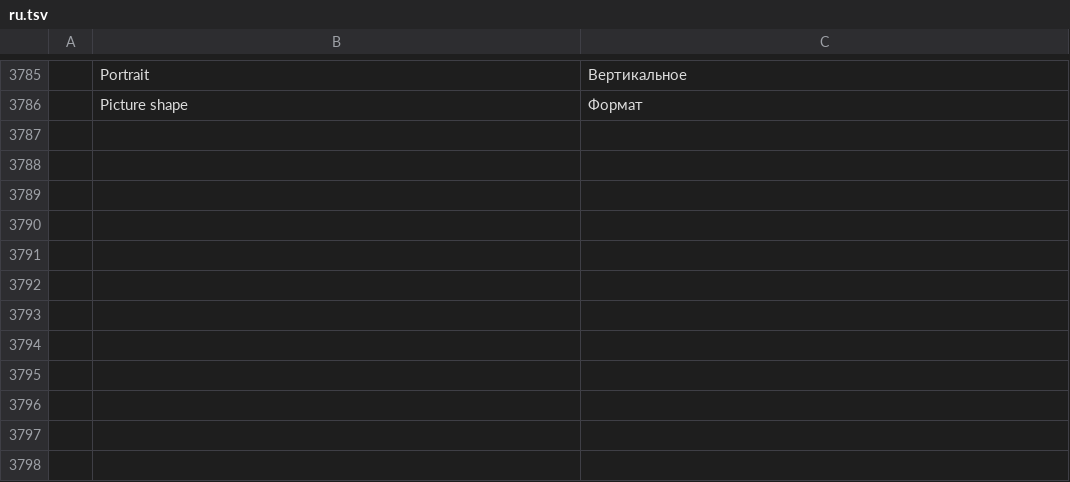
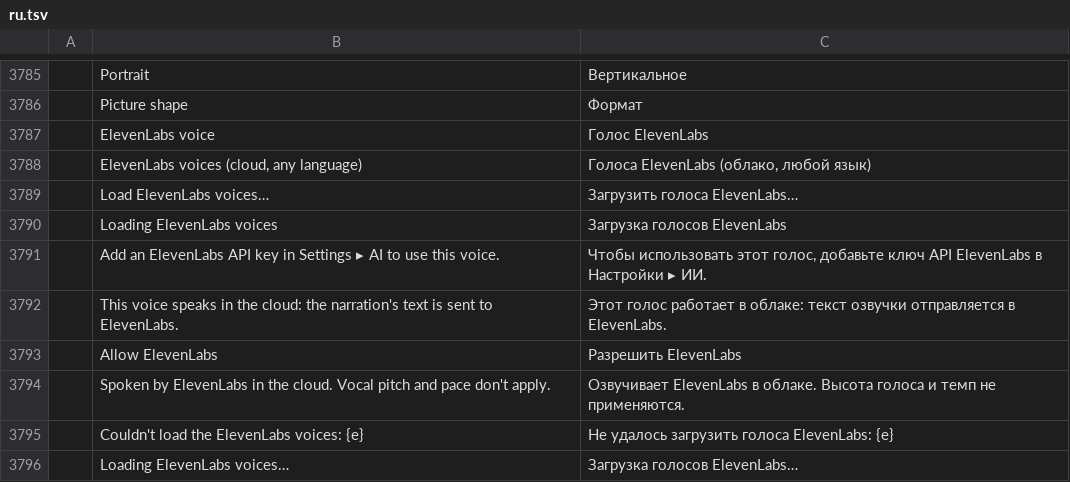
Before and after one commit to guloff/jilo-studio, a TSV file: crates/ui-egui/src/i18n/ru.tsv, drawn as a sheet; only a part is shown, gaps mark what is left out; the diff names each change by its address in the sheet, - before the commit and + after, or states it on an @@ line.

Commit message:
Text to Speech: ElevenLabs voices
The account's ElevenLabs voices are listed in the Text to Speech panel
(tts.cloudVoices) and speak any language; the panel asks once before the
narration's text goes to ElevenLabs. Pauses are kept as silence.

```diff
--- a/crates/ui-egui/src/i18n/ru.tsv
+++ b/crates/ui-egui/src/i18n/ru.tsv
+row 3787:  | ElevenLabs voice | Голос ElevenLabs
+row 3788:  | ElevenLabs voices (cloud, any language) | Голоса ElevenLabs (облако, любой язык)
+row 3789:  | Load ElevenLabs voices… | Загрузить голоса ElevenLabs…
+row 3790:  | Loading ElevenLabs voices | Загрузка голосов ElevenLabs
+row 3791:  | Add an ElevenLabs API key in Settings ▸ AI to use this voice. | Чтобы использовать этот голос, добавьте ключ API ElevenLabs в Настройки ▸ ИИ.
+row 3792:  | This voice speaks in the cloud: the narration's text is sent to ElevenLabs. | Этот голос работает в облаке: текст озвучки отправляется в ElevenLabs.
+row 3793:  | Allow ElevenLabs | Разрешить ElevenLabs
+row 3794:  | Spoken by ElevenLabs in the cloud. Vocal pitch and pace don't apply. | Озвучивает ElevenLabs в облаке. Высота голоса и темп не применяются.
+row 3795:  | Couldn't load the ElevenLabs voices: {e} | Не удалось загрузить голоса ElevenLabs: {e}
+row 3796:  | Loading ElevenLabs voices… | Загрузка голосов ElevenLabs…
```
Also changed, not shown: crates/ui-egui/src/i18n/es.tsv, crates/ui-egui/src/i18n/zh-cn.tsv, 6 other files.
